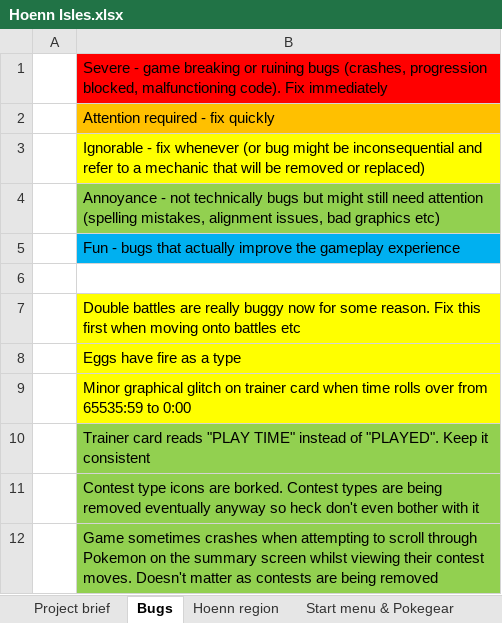
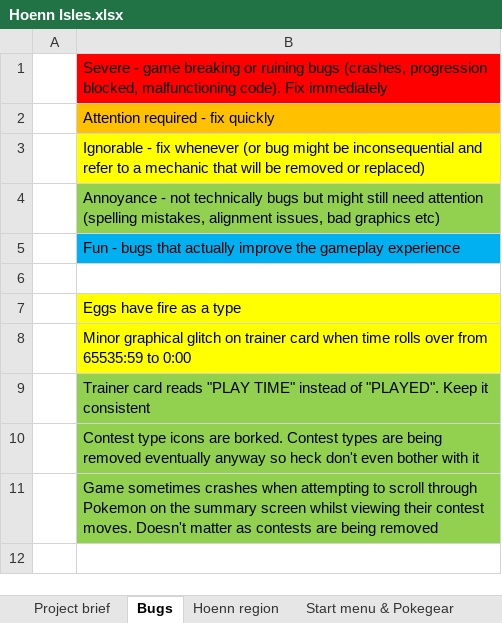
Before and after one commit to itskobold/pokeruby, an Excel workbook: hoenn isles/Hoenn Isles.xlsx, sheet Bugs, drawn as a sheet; values as stored, in another font and other column widths than the file's, no borders; the diff names each change by its address in the sheet, - before the commit and + after, or states it on an @@ line.

```diff
--- a/hoenn isles/Hoenn Isles.xlsx (sheet Bugs)
+++ b/hoenn isles/Hoenn Isles.xlsx (sheet Bugs)
-row 7:  | Double battles are really buggy now for some reason. Fix this first when moving onto battles etc
```
Also changed, not shown: 5 other files.
